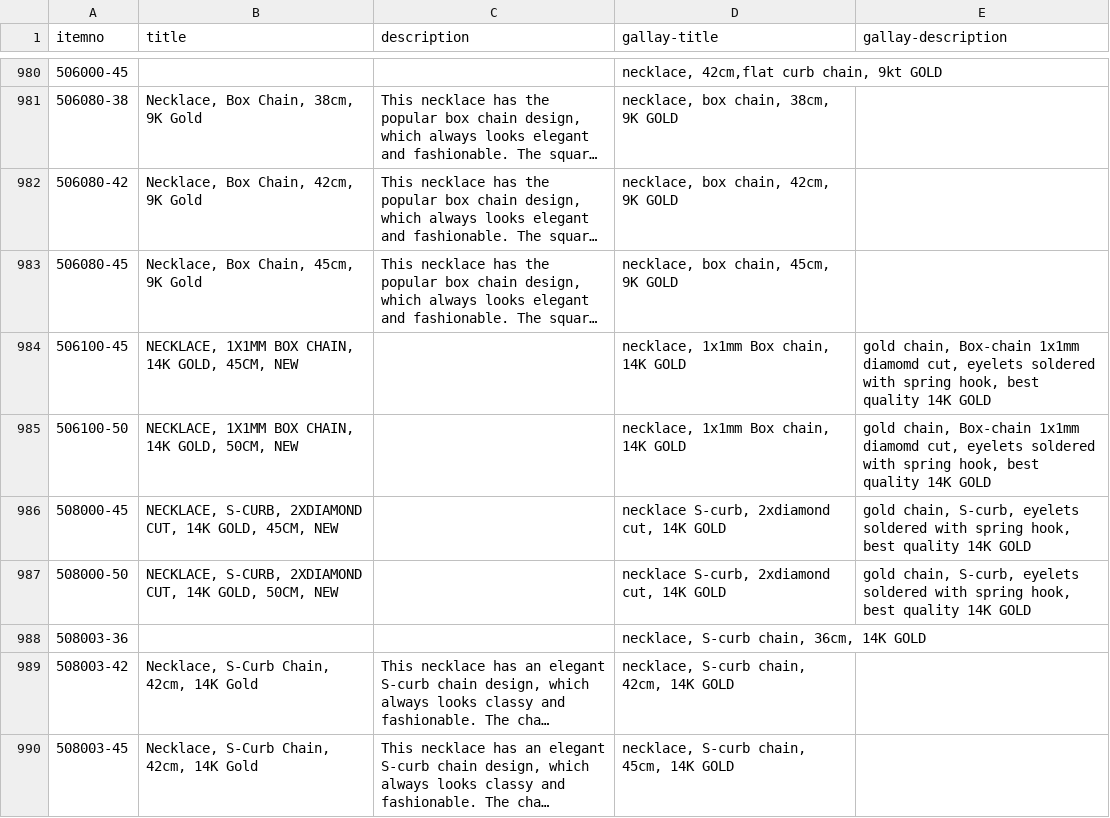
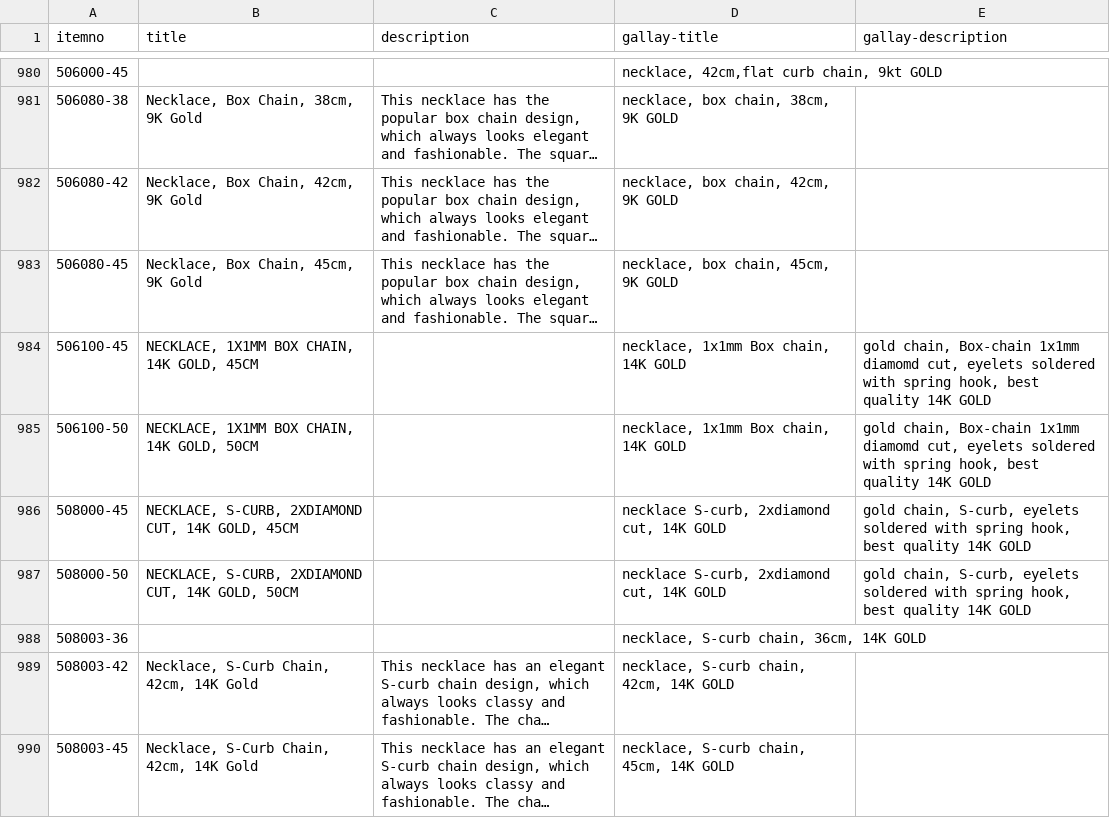
Before and after one commit to cbs68/products, a CSV file: en/gold.csv, drawn as a sheet; only a part is shown, gaps mark what is left out; long unchanged cells end in …; the diff covers the shown part only; the diff names each change by its address in the sheet, - before the commit and + after, or states it on an @@ line.

Commit message:
removed ,  NEW

```diff
--- a/en/gold.csv
+++ b/en/gold.csv
-B984 (title): NECKLACE, 1X1MM BOX CHAIN, 14K GOLD, 45CM, NEW
+B984 (title): NECKLACE, 1X1MM BOX CHAIN, 14K GOLD, 45CM
-B985 (title): NECKLACE, 1X1MM BOX CHAIN, 14K GOLD, 50CM, NEW
+B985 (title): NECKLACE, 1X1MM BOX CHAIN, 14K GOLD, 50CM
-B986 (title): …14K GOLD, 45CM, NEW
+B986 (title): …14K GOLD, 45CM
-B987 (title): …14K GOLD, 50CM, NEW
+B987 (title): …14K GOLD, 50CM
```
Also changed, not shown: 28 edited cells elsewhere in this file.
